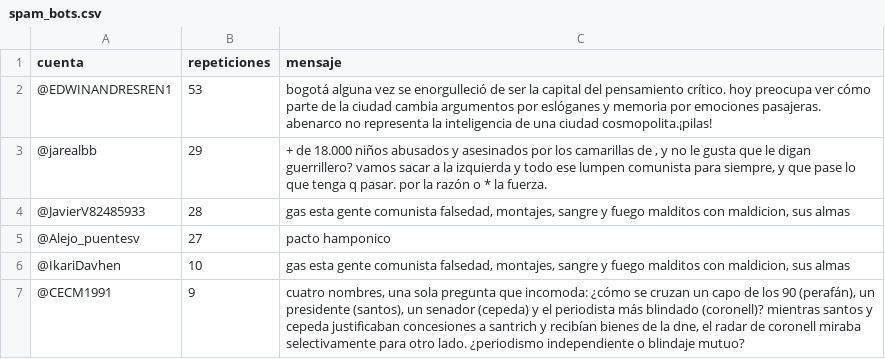
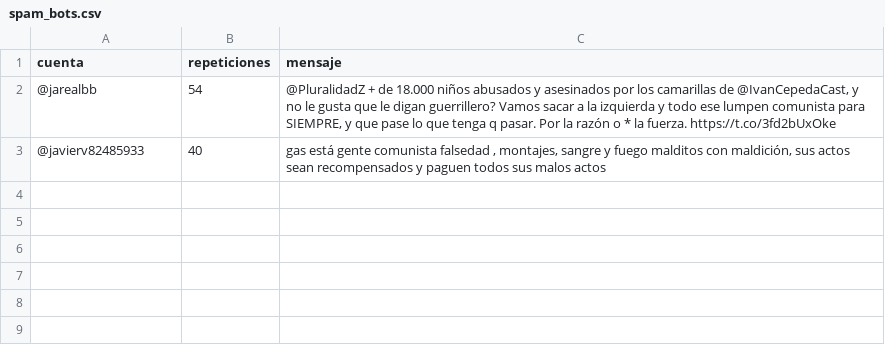
Before and after one commit to dsroldanz9/auditoria-autenticidad, a CSV file: docs/data/spam_bots.csv, drawn as a sheet.

```diff
--- a/docs/data/spam_bots.csv
+++ b/docs/data/spam_bots.csv
@@ -1,7 +1,3 @@
 "cuenta","repeticiones","mensaje"
-"@EDWINANDRESREN1",53,"bogotá alguna vez se enorgulleció de ser la capital del pensamiento crítico. hoy preocupa ver cómo parte de la ciudad cambia argumentos por eslóganes y memoria por emociones pasajeras. abenarco no representa la inteligencia de una ciudad cosmopolita.¡pilas!"
-"@jarealbb",29,"+ de 18.000 niños abusados y asesinados por los camarillas de , y no le gusta que le digan guerrillero? vamos sacar a la izquierda y todo ese lumpen comunista para siempre, y que pase lo que tenga q pasar. por la razón o * la fuerza."
-"@JavierV82485933",28,"gas esta gente comunista falsedad, montajes, sangre y fuego malditos con maldicion, sus almas"
-"@Alejo_puentesv",27,"pacto hamponico"
-"@IkariDavhen",10,"gas esta gente comunista falsedad, montajes, sangre y fuego malditos con maldicion, sus almas"
-"@CECM1991",9,"cuatro nombres, una sola pregunta que incomoda: ¿cómo se cruzan un capo de los 90 (perafán), un presidente (santos), un senador (cepeda) y el periodista más blindado (coronell)? mientras santos y cepeda justificaban concesiones a santrich y recibían bienes de la dne, el radar de coronell miraba selectivamente para otro lado. ¿periodismo independiente o blindaje mutuo?"
+"@jarealbb",54,"@PluralidadZ + de 18.000 niños abusados y asesinados por los camarillas de @IvanCepedaCast, y no le gusta que le digan guerrillero? Vamos sacar a la izquierda y todo ese lumpen comunista para SIEMPRE, y que pase lo que tenga q pasar. Por la razón o * la fuerza. https://t.co/3fd2bUxOke"
+"@javierv82485933",40,"gas está gente comunista falsedad , montajes, sangre y fuego malditos con maldición, sus actos sean recompensados y paguen todos sus malos actos"
```
Also changed, not shown: 5 other files.
